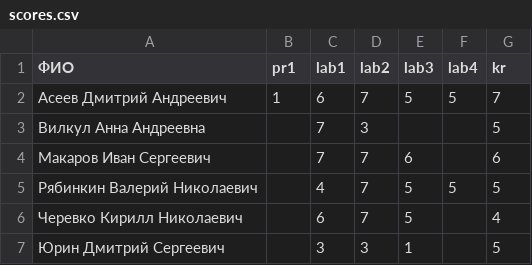
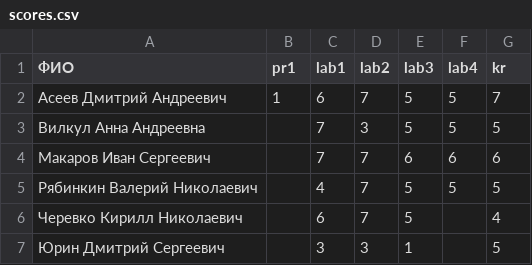
Before and after one commit to labintsev/Deep-Reinforcement-Learning, a CSV file: docs/scores.csv, drawn as a sheet.

Commit message:
upd scores.csv

```diff
--- a/docs/scores.csv
+++ b/docs/scores.csv
@@ -2,4 +2,4 @@
 Асеев Дмитрий Андреевич,1,6,7,5,5,7
-Вилкул Анна Андреевна,,7,3,,,5
-Макаров Иван Сергеевич,,7,7,6,,6
+Вилкул Анна Андреевна,,7,3,5,5,5
+Макаров Иван Сергеевич,,7,7,6,6,6
 Рябинкин Валерий Николаевич,,4,7,5,5,5
```
